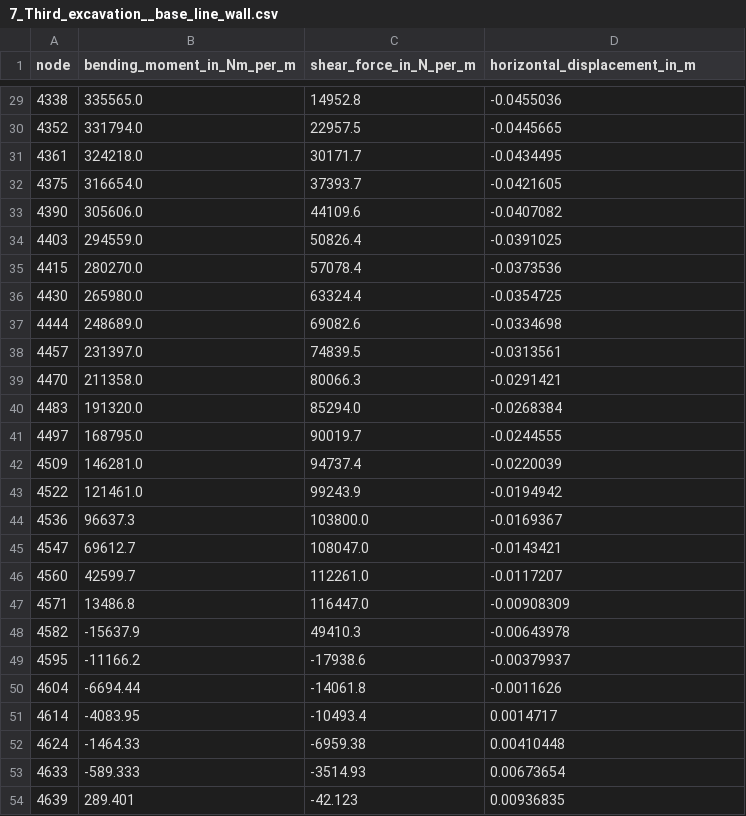
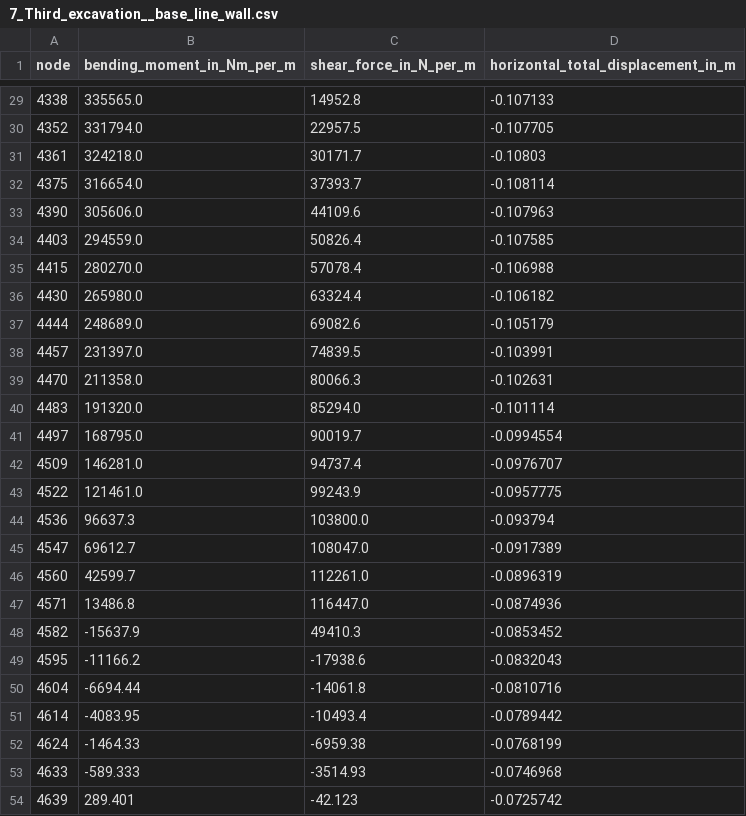
Before and after one commit to Deltares/Kratos-GeoMechanicsApplication-Documentation, a CSV file: kratos-docs/docs/examples/crow_case/KratosCROW_7Stage_MohrCoulomb/7_Third_excavation__base_line_wall.csv, drawn as a sheet; only a part is shown, gaps mark what is left out; the diff covers the shown part only.

Commit message:
Updated the base line results
The horizontal stage displacements have been replaced by the horizontal
total displacements. The base line results are now also plotted.

```diff
--- a/kratos-docs/docs/examples/crow_case/KratosCROW_7Stage_MohrCoulomb/7_Third_excavation__base_line_wall.csv
+++ b/kratos-docs/docs/examples/crow_case/KratosCROW_7Stage_MohrCoulomb/7_Third_excavation__base_line_wall.csv
@@ -1 +1 @@
-node,bending_moment_in_Nm_per_m,shear_force_in_N_per_m,horizontal_displacement_in_m
+node,bending_moment_in_Nm_per_m,shear_force_in_N_per_m,horizontal_total_displacement_in_m
@@ -29,26 +29,26 @@ node,bending_moment_in_Nm_per_m,shear_force_in_N_per_m,horizontal_displacement_i
-4338,335565.0,14952.8,-0.0455036
-4352,331794.0,22957.5,-0.0445665
-4361,324218.0,30171.7,-0.0434495
-4375,316654.0,37393.7,-0.0421605
-4390,305606.0,44109.6,-0.0407082
-4403,294559.0,50826.4,-0.0391025
-4415,280270.0,57078.4,-0.0373536
-4430,265980.0,63324.4,-0.0354725
-4444,248689.0,69082.6,-0.0334698
-4457,231397.0,74839.5,-0.0313561
-4470,211358.0,80066.3,-0.0291421
-4483,191320.0,85294.0,-0.0268384
-4497,168795.0,90019.7,-0.0244555
-4509,146281.0,94737.4,-0.0220039
-4522,121461.0,99243.9,-0.0194942
-4536,96637.3,103800.0,-0.0169367
-4547,69612.7,108047.0,-0.0143421
-4560,42599.7,112261.0,-0.0117207
-4571,13486.8,116447.0,-0.00908309
-4582,-15637.9,49410.3,-0.00643978
-4595,-11166.2,-17938.6,-0.00379937
-4604,-6694.44,-14061.8,-0.0011626
-4614,-4083.95,-10493.4,0.0014717
-4624,-1464.33,-6959.38,0.00410448
-4633,-589.333,-3514.93,0.00673654
-4639,289.401,-42.123,0.00936835
+4338,335565.0,14952.8,-0.107133
+4352,331794.0,22957.5,-0.107705
+4361,324218.0,30171.7,-0.10803
+4375,316654.0,37393.7,-0.108114
+4390,305606.0,44109.6,-0.107963
+4403,294559.0,50826.4,-0.107585
+4415,280270.0,57078.4,-0.106988
+4430,265980.0,63324.4,-0.106182
+4444,248689.0,69082.6,-0.105179
+4457,231397.0,74839.5,-0.103991
+4470,211358.0,80066.3,-0.102631
+4483,191320.0,85294.0,-0.101114
+4497,168795.0,90019.7,-0.0994554
+4509,146281.0,94737.4,-0.0976707
+4522,121461.0,99243.9,-0.0957775
+4536,96637.3,103800.0,-0.093794
+4547,69612.7,108047.0,-0.0917389
+4560,42599.7,112261.0,-0.0896319
+4571,13486.8,116447.0,-0.0874936
+4582,-15637.9,49410.3,-0.0853452
+4595,-11166.2,-17938.6,-0.0832043
+4604,-6694.44,-14061.8,-0.0810716
+4614,-4083.95,-10493.4,-0.0789442
+4624,-1464.33,-6959.38,-0.0768199
+4633,-589.333,-3514.93,-0.0746968
+4639,289.401,-42.123,-0.0725742
```
Also changed, not shown: 27 edited cells elsewhere in this file, kratos-docs/docs/examples/crow_case/KratosCROW_7Stage_MohrCoulomb/3_Wall_installation__base_line_wall.csv, kratos-docs/docs/examples/crow_case/KratosCROW_7Stage_MohrCoulomb/4_First_excavation__base_line_wall.csv, 3 other files.
